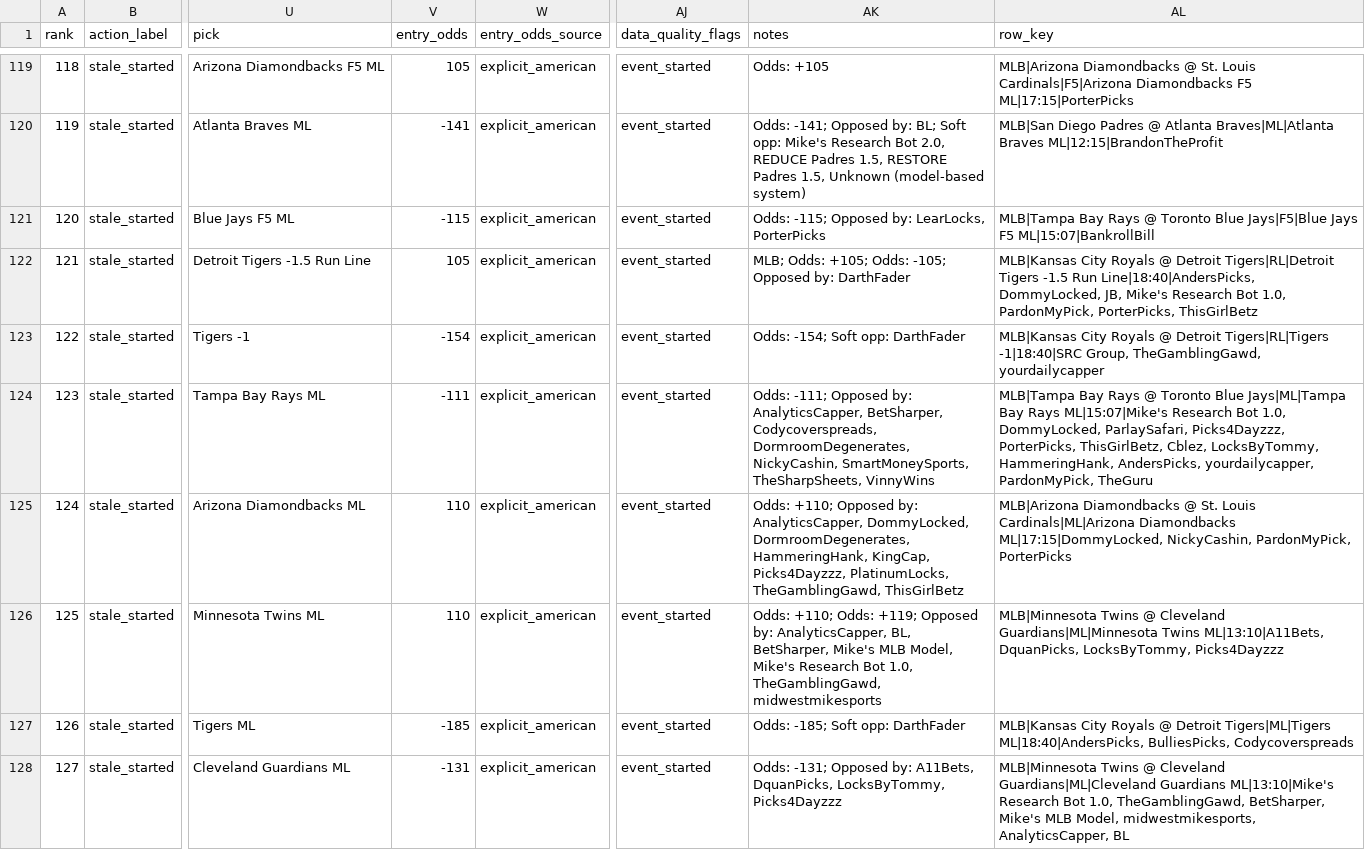
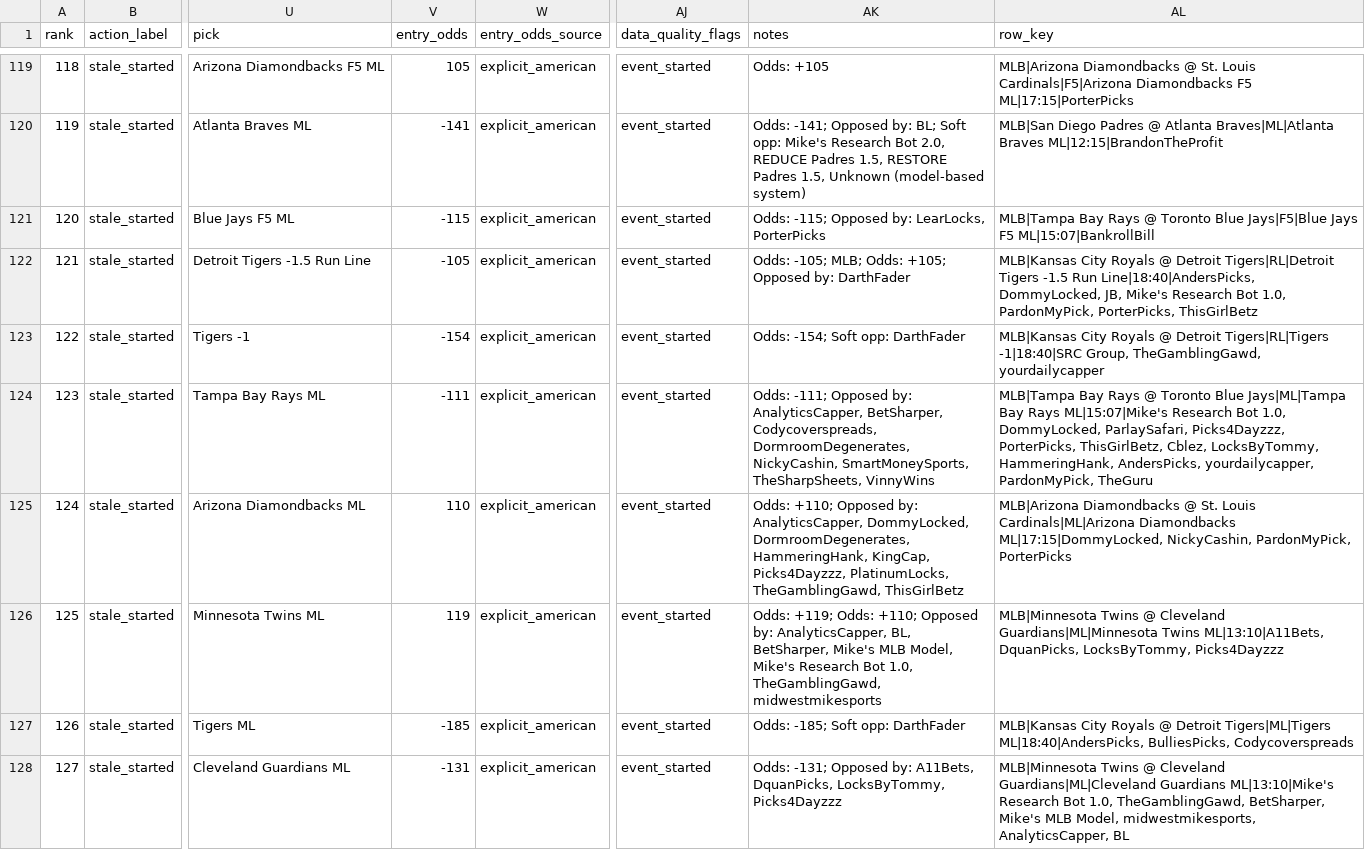
Before and after one commit to maomaocodes/clv-edge-desk, a CSV file: scored_consensus.csv, drawn as a sheet; only a part is shown, gaps mark what is left out; the diff names each change by its address in the sheet, - before the commit and + after, or states it on an @@ line.

```diff
--- a/scored_consensus.csv
+++ b/scored_consensus.csv
-V122 (entry_odds): 105
+V122 (entry_odds): -105
-AK122 (notes): MLB; Odds: +105; Odds: -105; Opposed by:…
+AK122 (notes): Odds: -105; MLB; Odds: +105; Opposed by:…
-V126 (entry_odds): 110
+V126 (entry_odds): 119
-AK126 (notes): Odds: +110; Odds: +119; Opposed by:…
+AK126 (notes): Odds: +119; Odds: +110; Opposed by:…
```
Also changed, not shown: 3 other files.
